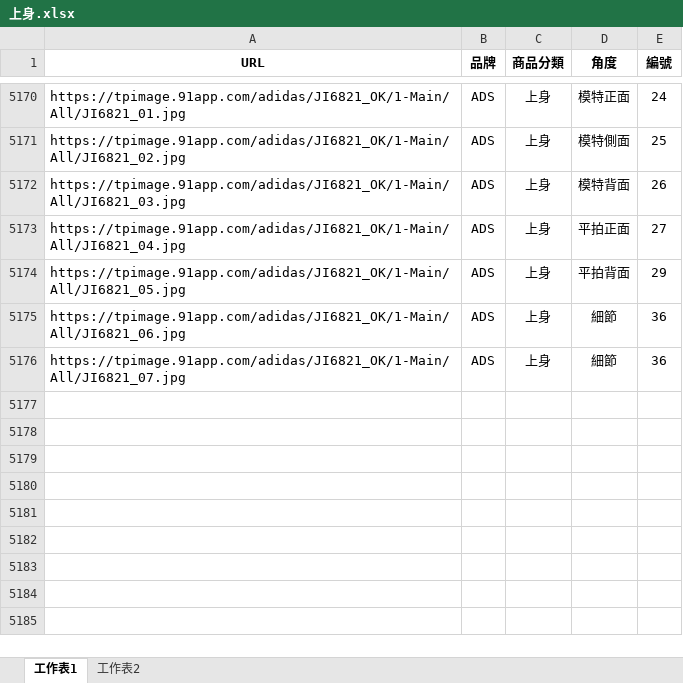
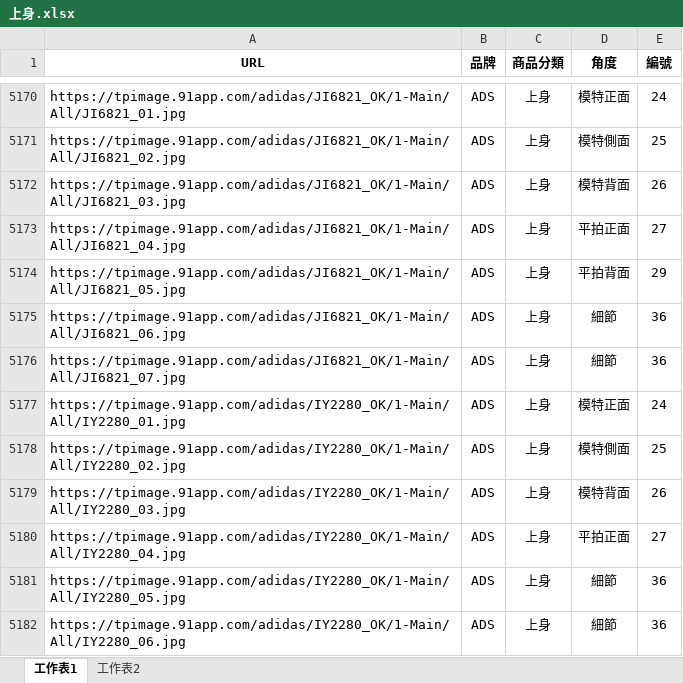
Before and after one commit to weihanlairrr/91APP-Image-Coding, an Excel workbook: 資料集/上身.xlsx, sheet 工作表1, drawn as a sheet; only a part is shown, gaps mark what is left out; values as stored, in another font and other column widths than the file's, no borders; the diff names each change by its address in the sheet, - before the commit and + after, or states it on an @@ line.

```diff
--- a/資料集/上身.xlsx (sheet 工作表1)
+++ b/資料集/上身.xlsx (sheet 工作表1)
+row 5177: https://tpimage.91app.com/adidas/IY2280_OK/1-Main/All/IY2280_01.jpg | ADS | 上身 | 模特正面 | 24
+row 5178: https://tpimage.91app.com/adidas/IY2280_OK/1-Main/All/IY2280_02.jpg | ADS | 上身 | 模特側面 | 25
+row 5179: https://tpimage.91app.com/adidas/IY2280_OK/1-Main/All/IY2280_03.jpg | ADS | 上身 | 模特背面 | 26
+row 5180: https://tpimage.91app.com/adidas/IY2280_OK/1-Main/All/IY2280_04.jpg | ADS | 上身 | 平拍正面 | 27
+row 5181: https://tpimage.91app.com/adidas/IY2280_OK/1-Main/All/IY2280_05.jpg | ADS | 上身 | 細節 | 36
+row 5182: https://tpimage.91app.com/adidas/IY2280_OK/1-Main/All/IY2280_06.jpg | ADS | 上身 | 細節 | 36
```
Also changed, not shown: 資料集/下身.xlsx, 資料集/包包.xlsx, 1 other file.
